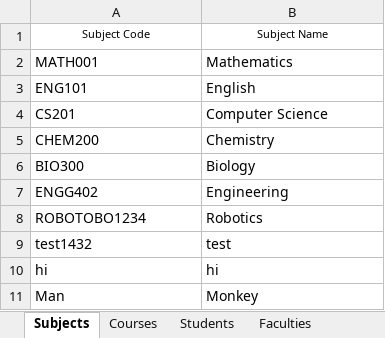
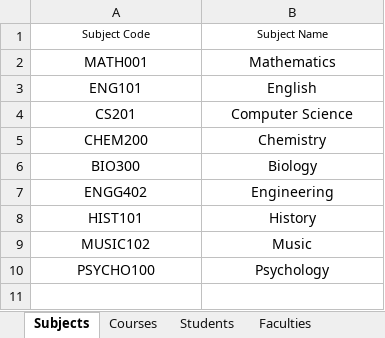
Before and after one commit to rmushtaq112/UMS_Engg1420, an Excel workbook: src/main/resources/com/example/ums_engg1420/UMS_Data.xlsx, sheet Subjects, drawn as a sheet; values as stored, in another font and other column widths than the file's, no borders; charts and pictures not drawn; removed rows and columns are numbered as before the commit, all else as after; the diff names each change by its address in the sheet, - before the commit and + after, or states it on an @@ line.

```diff
--- a/src/main/resources/com/example/ums_engg1420/UMS_Data.xlsx (sheet Subjects)
+++ b/src/main/resources/com/example/ums_engg1420/UMS_Data.xlsx (sheet Subjects)
-A2:B7 alignment: left
+A2:B7 alignment: center
-row 8: ROBOTOBO1234 | Robotics
-row 9: test1432 | test
-row 10: hi | hi
-row 11: Man | Monkey
+row 8: HIST101 | History
+row 9: MUSIC102 | Music
+row 10: PSYCHO100 | Psychology
```
Also changed, not shown: sheet Events, charts or pictures, 1 other file.
